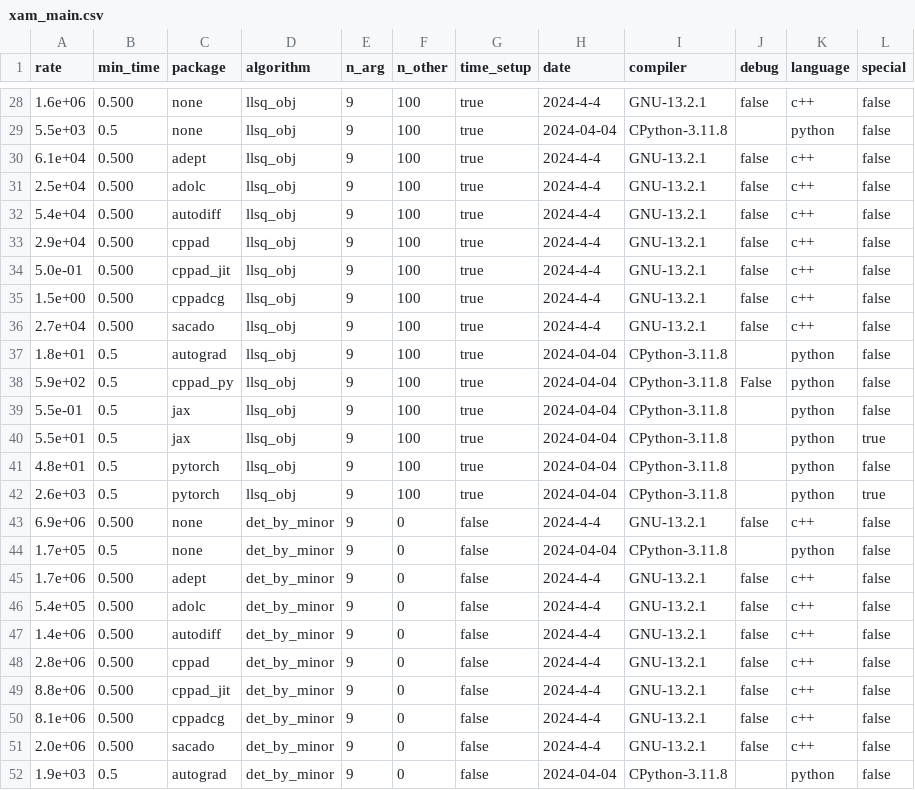
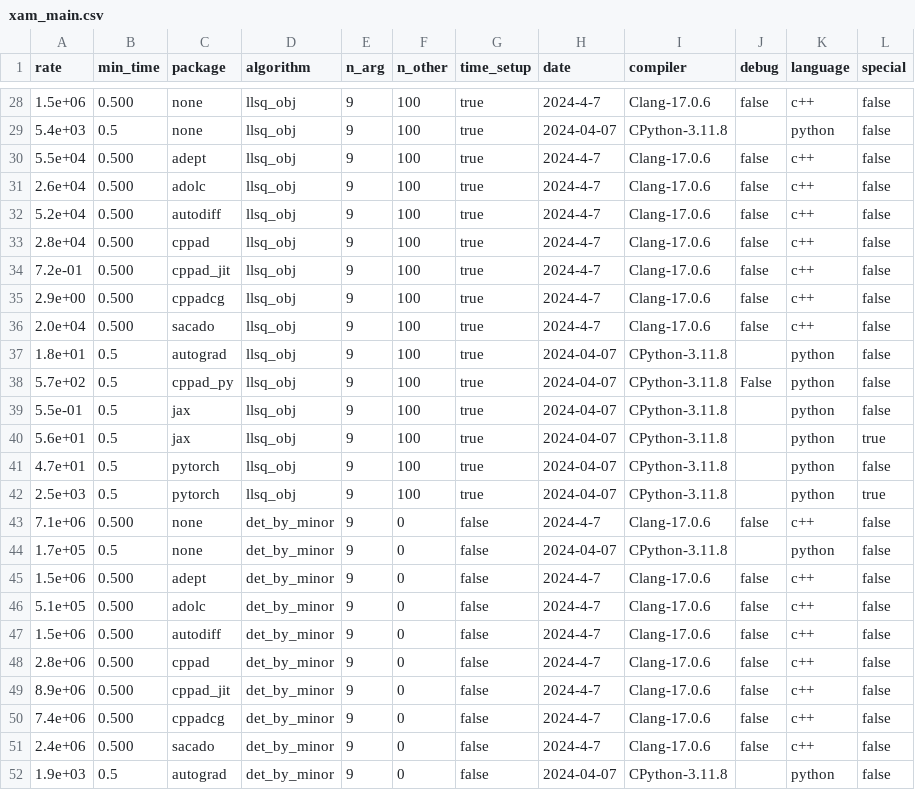
Before and after one commit to bradbell/cmpad, a CSV file: xam_main.csv, drawn as a sheet; only a part is shown, gaps mark what is left out; the diff covers the shown part only.

```diff
--- a/xam_main.csv
+++ b/xam_main.csv
@@ -28,25 +28,25 @@ rate,min_time,package,algorithm,n_arg,n_other,time_setup,date,compiler,debug,lan
-1.6e+06,0.500,none,llsq_obj,9,100,true,2024-4-4,GNU-13.2.1,false,c++,false
-5.5e+03,0.5,none,llsq_obj,9,100,true,2024-04-04,CPython-3.11.8,,python,false
-6.1e+04,0.500,adept,llsq_obj,9,100,true,2024-4-4,GNU-13.2.1,false,c++,false
-2.5e+04,0.500,adolc,llsq_obj,9,100,true,2024-4-4,GNU-13.2.1,false,c++,false
-5.4e+04,0.500,autodiff,llsq_obj,9,100,true,2024-4-4,GNU-13.2.1,false,c++,false
-2.9e+04,0.500,cppad,llsq_obj,9,100,true,2024-4-4,GNU-13.2.1,false,c++,false
-5.0e-01,0.500,cppad_jit,llsq_obj,9,100,true,2024-4-4,GNU-13.2.1,false,c++,false
-1.5e+00,0.500,cppadcg,llsq_obj,9,100,true,2024-4-4,GNU-13.2.1,false,c++,false
-2.7e+04,0.500,sacado,llsq_obj,9,100,true,2024-4-4,GNU-13.2.1,false,c++,false
-1.8e+01,0.5,autograd,llsq_obj,9,100,true,2024-04-04,CPython-3.11.8,,python,false
-5.9e+02,0.5,cppad_py,llsq_obj,9,100,true,2024-04-04,CPython-3.11.8,False,python,false
-5.5e-01,0.5,jax,llsq_obj,9,100,true,2024-04-04,CPython-3.11.8,,python,false
-5.5e+01,0.5,jax,llsq_obj,9,100,true,2024-04-04,CPython-3.11.8,,python,true
-4.8e+01,0.5,pytorch,llsq_obj,9,100,true,2024-04-04,CPython-3.11.8,,python,false
-2.6e+03,0.5,pytorch,llsq_obj,9,100,true,2024-04-04,CPython-3.11.8,,python,true
-6.9e+06,0.500,none,det_by_minor,9,0,false,2024-4-4,GNU-13.2.1,false,c++,false
-1.7e+05,0.5,none,det_by_minor,9,0,false,2024-04-04,CPython-3.11.8,,python,false
-1.7e+06,0.500,adept,det_by_minor,9,0,false,2024-4-4,GNU-13.2.1,false,c++,false
-5.4e+05,0.500,adolc,det_by_minor,9,0,false,2024-4-4,GNU-13.2.1,false,c++,false
-1.4e+06,0.500,autodiff,det_by_minor,9,0,false,2024-4-4,GNU-13.2.1,false,c++,false
-2.8e+06,0.500,cppad,det_by_minor,9,0,false,2024-4-4,GNU-13.2.1,false,c++,false
-8.8e+06,0.500,cppad_jit,det_by_minor,9,0,false,2024-4-4,GNU-13.2.1,false,c++,false
-8.1e+06,0.500,cppadcg,det_by_minor,9,0,false,2024-4-4,GNU-13.2.1,false,c++,false
-2.0e+06,0.500,sacado,det_by_minor,9,0,false,2024-4-4,GNU-13.2.1,false,c++,false
-1.9e+03,0.5,autograd,det_by_minor,9,0,false,2024-04-04,CPython-3.11.8,,python,false
+1.5e+06,0.500,none,llsq_obj,9,100,true,2024-4-7,Clang-17.0.6,false,c++,false
+5.4e+03,0.5,none,llsq_obj,9,100,true,2024-04-07,CPython-3.11.8,,python,false
+5.5e+04,0.500,adept,llsq_obj,9,100,true,2024-4-7,Clang-17.0.6,false,c++,false
+2.6e+04,0.500,adolc,llsq_obj,9,100,true,2024-4-7,Clang-17.0.6,false,c++,false
+5.2e+04,0.500,autodiff,llsq_obj,9,100,true,2024-4-7,Clang-17.0.6,false,c++,false
+2.8e+04,0.500,cppad,llsq_obj,9,100,true,2024-4-7,Clang-17.0.6,false,c++,false
+7.2e-01,0.500,cppad_jit,llsq_obj,9,100,true,2024-4-7,Clang-17.0.6,false,c++,false
+2.9e+00,0.500,cppadcg,llsq_obj,9,100,true,2024-4-7,Clang-17.0.6,false,c++,false
+2.0e+04,0.500,sacado,llsq_obj,9,100,true,2024-4-7,Clang-17.0.6,false,c++,false
+1.8e+01,0.5,autograd,llsq_obj,9,100,true,2024-04-07,CPython-3.11.8,,python,false
+5.7e+02,0.5,cppad_py,llsq_obj,9,100,true,2024-04-07,CPython-3.11.8,False,python,false
+5.5e-01,0.5,jax,llsq_obj,9,100,true,2024-04-07,CPython-3.11.8,,python,false
+5.6e+01,0.5,jax,llsq_obj,9,100,true,2024-04-07,CPython-3.11.8,,python,true
+4.7e+01,0.5,pytorch,llsq_obj,9,100,true,2024-04-07,CPython-3.11.8,,python,false
+2.5e+03,0.5,pytorch,llsq_obj,9,100,true,2024-04-07,CPython-3.11.8,,python,true
+7.1e+06,0.500,none,det_by_minor,9,0,false,2024-4-7,Clang-17.0.6,false,c++,false
+1.7e+05,0.5,none,det_by_minor,9,0,false,2024-04-07,CPython-3.11.8,,python,false
+1.5e+06,0.500,adept,det_by_minor,9,0,false,2024-4-7,Clang-17.0.6,false,c++,false
+5.1e+05,0.500,adolc,det_by_minor,9,0,false,2024-4-7,Clang-17.0.6,false,c++,false
+1.5e+06,0.500,autodiff,det_by_minor,9,0,false,2024-4-7,Clang-17.0.6,false,c++,false
+2.8e+06,0.500,cppad,det_by_minor,9,0,false,2024-4-7,Clang-17.0.6,false,c++,false
+8.9e+06,0.500,cppad_jit,det_by_minor,9,0,false,2024-4-7,Clang-17.0.6,false,c++,false
+7.4e+06,0.500,cppadcg,det_by_minor,9,0,false,2024-4-7,Clang-17.0.6,false,c++,false
+2.4e+06,0.500,sacado,det_by_minor,9,0,false,2024-4-7,Clang-17.0.6,false,c++,false
+1.9e+03,0.5,autograd,det_by_minor,9,0,false,2024-04-07,CPython-3.11.8,,python,false
```
Also changed, not shown: 130 edited cells elsewhere in this file, 8 other files.
